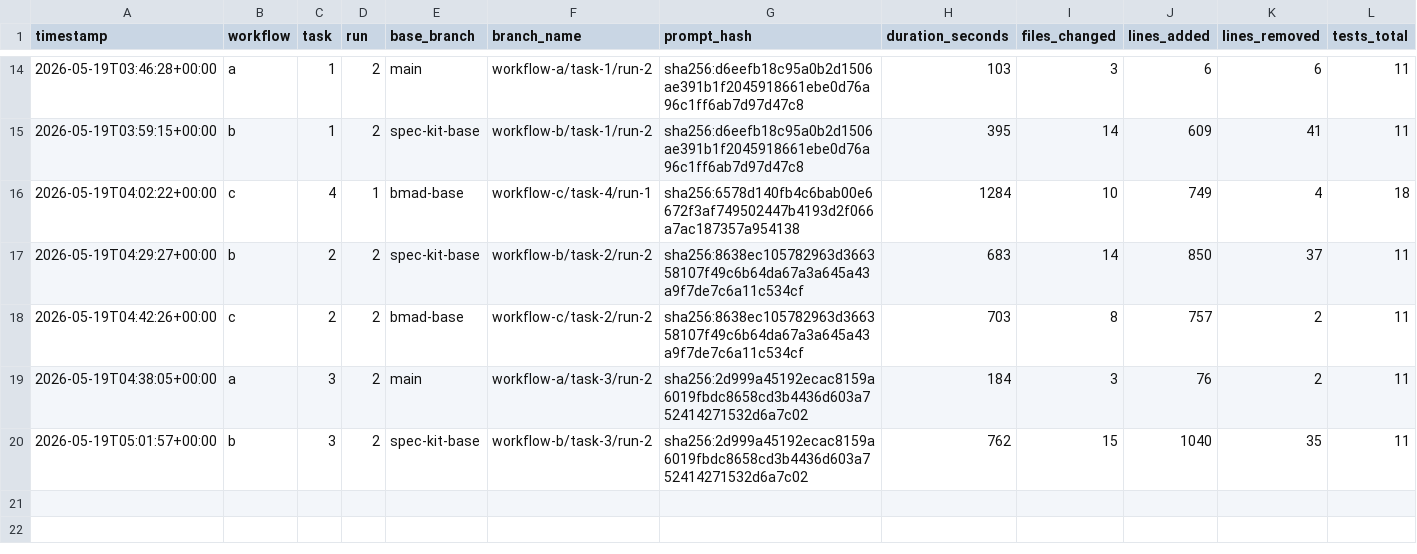
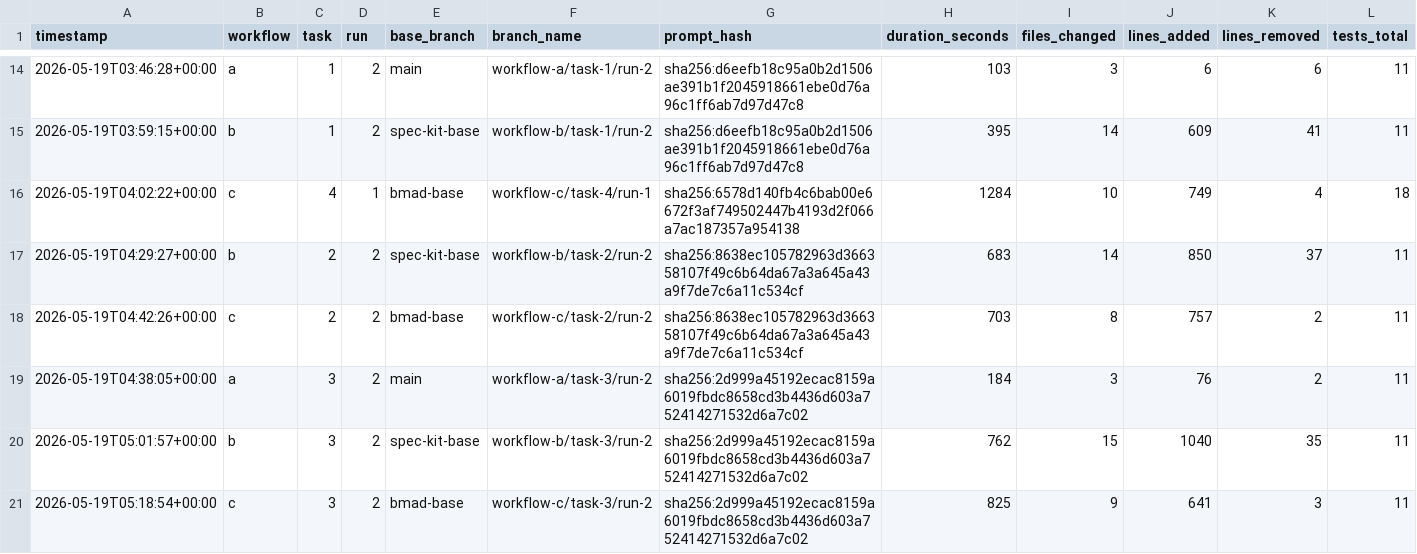
Before and after one commit to lutic1/Bmad-comparison, a CSV file: results/results.csv, drawn as a sheet; only a part is shown, gaps mark what is left out; rows hold the shown columns only; the diff names each change by its address in the sheet, - before the commit and + after, or states it on an @@ line.

Commit message:
C3-r2 captured: 17/17, $2.75, 825s, score 5 (7/7 surfaced including /health, consistent with r1)

```diff
--- a/results/results.csv
+++ b/results/results.csv
+row 21: 2026-05-19T05:18:54+00:00 | c | 3 | 2 | bmad-base | workflow-c/task-3/run-2 | sha256:2d999a45192ecac8159a6019fbdc8658cd3b4436d603a752414271532d6a7c02 | 825 | 9 | 641 | 3 | 11
```
Also changed, not shown: 20 other files.
